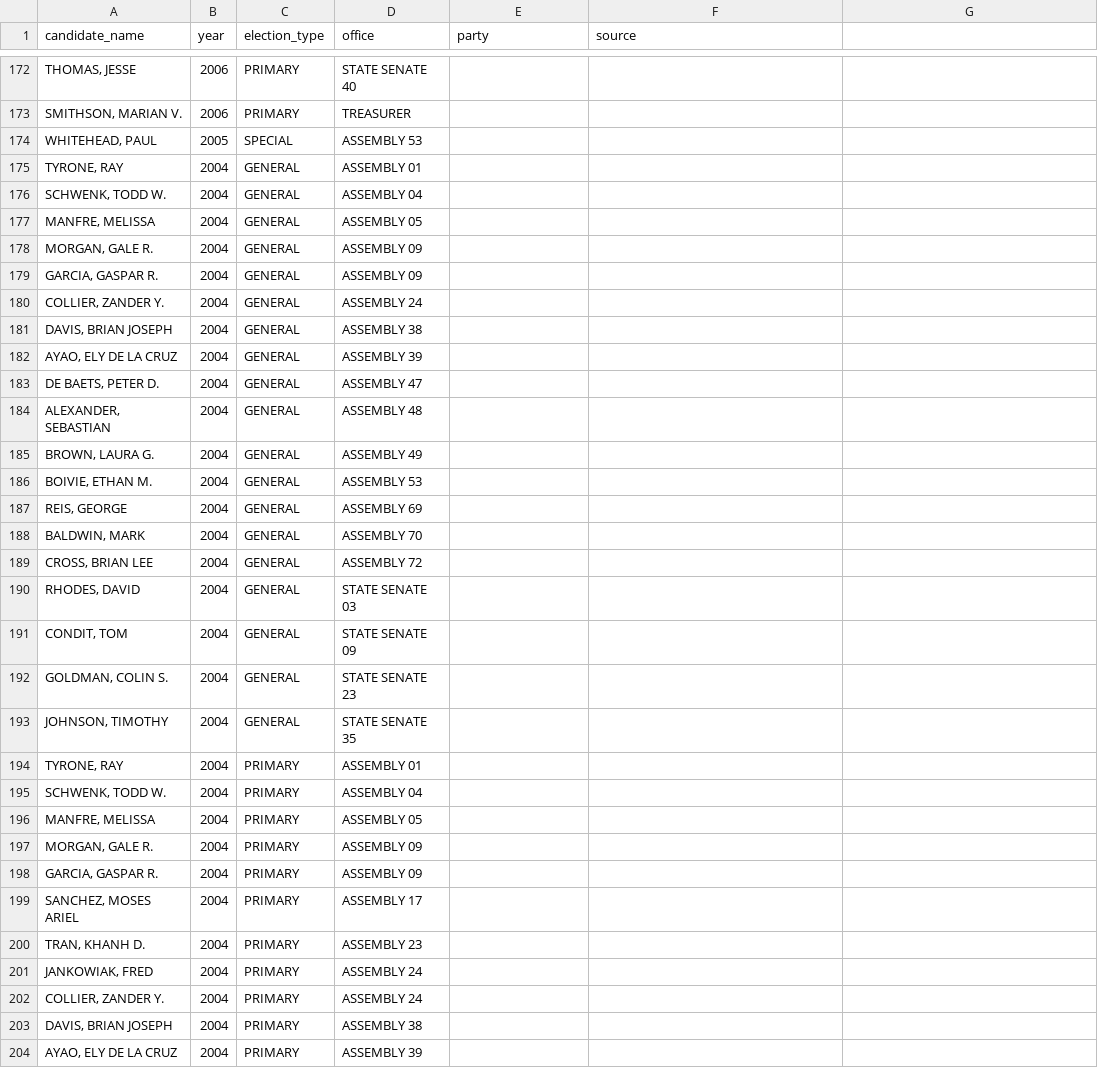
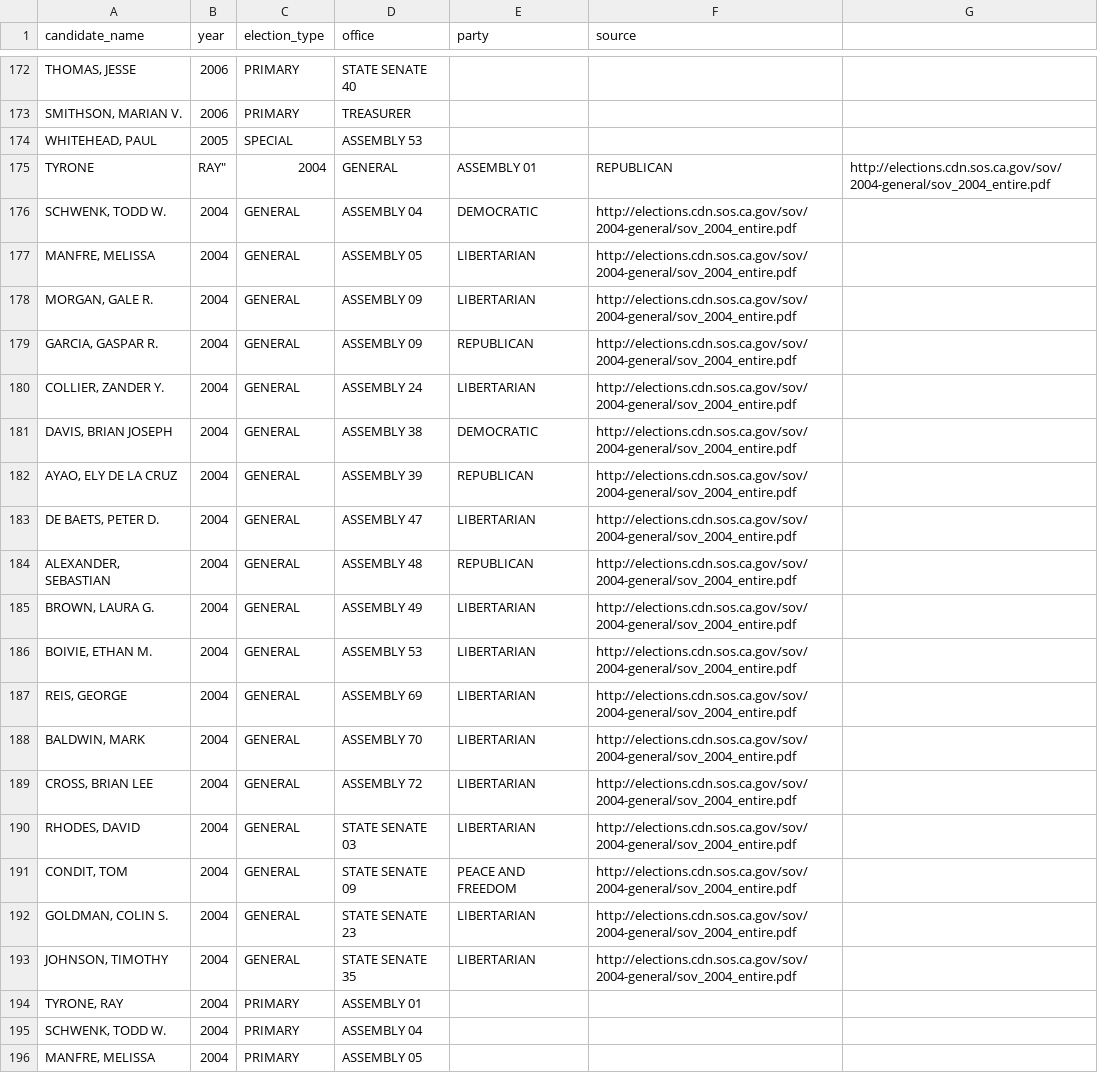
Before and after one commit to palewire/django-calaccess-processed-data, a CSV file: calaccess_processed/corrections/candidate_party.csv, drawn as a sheet; only a part is shown, gaps mark what is left out; the shorter side is filled out with more unchanged rows; the diff covers the shown part only.

Commit message:
Added 2010, 2008 and 2004 general

```diff
--- a/calaccess_processed/corrections/candidate_party.csv
+++ b/calaccess_processed/corrections/candidate_party.csv
@@ -174,21 +174,21 @@ candidate_name,year,election_type,office,party,source
 "WHITEHEAD, PAUL",2005,SPECIAL,ASSEMBLY 53,,
-"TYRONE, RAY",2004,GENERAL,ASSEMBLY 01,,
-"SCHWENK, TODD W.",2004,GENERAL,ASSEMBLY 04,,
-"MANFRE, MELISSA",2004,GENERAL,ASSEMBLY 05,,
-"MORGAN, GALE R.",2004,GENERAL,ASSEMBLY 09,,
-"GARCIA, GASPAR R.",2004,GENERAL,ASSEMBLY 09,,
-"COLLIER, ZANDER Y.",2004,GENERAL,ASSEMBLY 24,,
-"DAVIS, BRIAN JOSEPH",2004,GENERAL,ASSEMBLY 38,,
-"AYAO, ELY DE LA CRUZ",2004,GENERAL,ASSEMBLY 39,,
-"DE BAETS, PETER D.",2004,GENERAL,ASSEMBLY 47,,
-"ALEXANDER, SEBASTIAN",2004,GENERAL,ASSEMBLY 48,,
-"BROWN, LAURA G.",2004,GENERAL,ASSEMBLY 49,,
-"BOIVIE, ETHAN M.",2004,GENERAL,ASSEMBLY 53,,
-"REIS, GEORGE",2004,GENERAL,ASSEMBLY 69,,
-"BALDWIN, MARK",2004,GENERAL,ASSEMBLY 70,,
-"CROSS, BRIAN LEE",2004,GENERAL,ASSEMBLY 72,,
-"RHODES, DAVID",2004,GENERAL,STATE SENATE 03,,
-"CONDIT, TOM",2004,GENERAL,STATE SENATE 09,,
-"GOLDMAN, COLIN S.",2004,GENERAL,STATE SENATE 23,,
-"JOHNSON, TIMOTHY",2004,GENERAL,STATE SENATE 35,,
+TYRONE, RAY",2004,GENERAL,ASSEMBLY 01,REPUBLICAN,http://elections.cdn.sos.ca.gov/sov/2004-general/sov_2004_entire.pdf
+"SCHWENK, TODD W.",2004,GENERAL,ASSEMBLY 04,DEMOCRATIC,http://elections.cdn.sos.ca.gov/sov/2004-general/sov_2004_entire.pdf
+"MANFRE, MELISSA",2004,GENERAL,ASSEMBLY 05,LIBERTARIAN,http://elections.cdn.sos.ca.gov/sov/2004-general/sov_2004_entire.pdf
+"MORGAN, GALE R.",2004,GENERAL,ASSEMBLY 09,LIBERTARIAN,http://elections.cdn.sos.ca.gov/sov/2004-general/sov_2004_entire.pdf
+"GARCIA, GASPAR R.",2004,GENERAL,ASSEMBLY 09,REPUBLICAN,http://elections.cdn.sos.ca.gov/sov/2004-general/sov_2004_entire.pdf
+"COLLIER, ZANDER Y.",2004,GENERAL,ASSEMBLY 24,LIBERTARIAN,http://elections.cdn.sos.ca.gov/sov/2004-general/sov_2004_entire.pdf
+"DAVIS, BRIAN JOSEPH",2004,GENERAL,ASSEMBLY 38,DEMOCRATIC,http://elections.cdn.sos.ca.gov/sov/2004-general/sov_2004_entire.pdf
+"AYAO, ELY DE LA CRUZ",2004,GENERAL,ASSEMBLY 39,REPUBLICAN,http://elections.cdn.sos.ca.gov/sov/2004-general/sov_2004_entire.pdf
+"DE BAETS, PETER D.",2004,GENERAL,ASSEMBLY 47,LIBERTARIAN,http://elections.cdn.sos.ca.gov/sov/2004-general/sov_2004_entire.pdf
+"ALEXANDER, SEBASTIAN",2004,GENERAL,ASSEMBLY 48,REPUBLICAN,http://elections.cdn.sos.ca.gov/sov/2004-general/sov_2004_entire.pdf
+"BROWN, LAURA G.",2004,GENERAL,ASSEMBLY 49,LIBERTARIAN,http://elections.cdn.sos.ca.gov/sov/2004-general/sov_2004_entire.pdf
+"BOIVIE, ETHAN M.",2004,GENERAL,ASSEMBLY 53,LIBERTARIAN,http://elections.cdn.sos.ca.gov/sov/2004-general/sov_2004_entire.pdf
+"REIS, GEORGE",2004,GENERAL,ASSEMBLY 69,LIBERTARIAN,http://elections.cdn.sos.ca.gov/sov/2004-general/sov_2004_entire.pdf
+"BALDWIN, MARK",2004,GENERAL,ASSEMBLY 70,LIBERTARIAN,http://elections.cdn.sos.ca.gov/sov/2004-general/sov_2004_entire.pdf
+"CROSS, BRIAN LEE",2004,GENERAL,ASSEMBLY 72,LIBERTARIAN,http://elections.cdn.sos.ca.gov/sov/2004-general/sov_2004_entire.pdf
+"RHODES, DAVID",2004,GENERAL,STATE SENATE 03,LIBERTARIAN,http://elections.cdn.sos.ca.gov/sov/2004-general/sov_2004_entire.pdf
+"CONDIT, TOM",2004,GENERAL,STATE SENATE 09,PEACE AND FREEDOM,http://elections.cdn.sos.ca.gov/sov/2004-general/sov_2004_entire.pdf
+"GOLDMAN, COLIN S.",2004,GENERAL,STATE SENATE 23,LIBERTARIAN,http://elections.cdn.sos.ca.gov/sov/2004-general/sov_2004_entire.pdf
+"JOHNSON, TIMOTHY",2004,GENERAL,STATE SENATE 35,LIBERTARIAN,http://elections.cdn.sos.ca.gov/sov/2004-general/sov_2004_entire.pdf
 "TYRONE, RAY",2004,PRIMARY,ASSEMBLY 01,,
```
Also changed, not shown: 36 edited cells elsewhere in this file.
